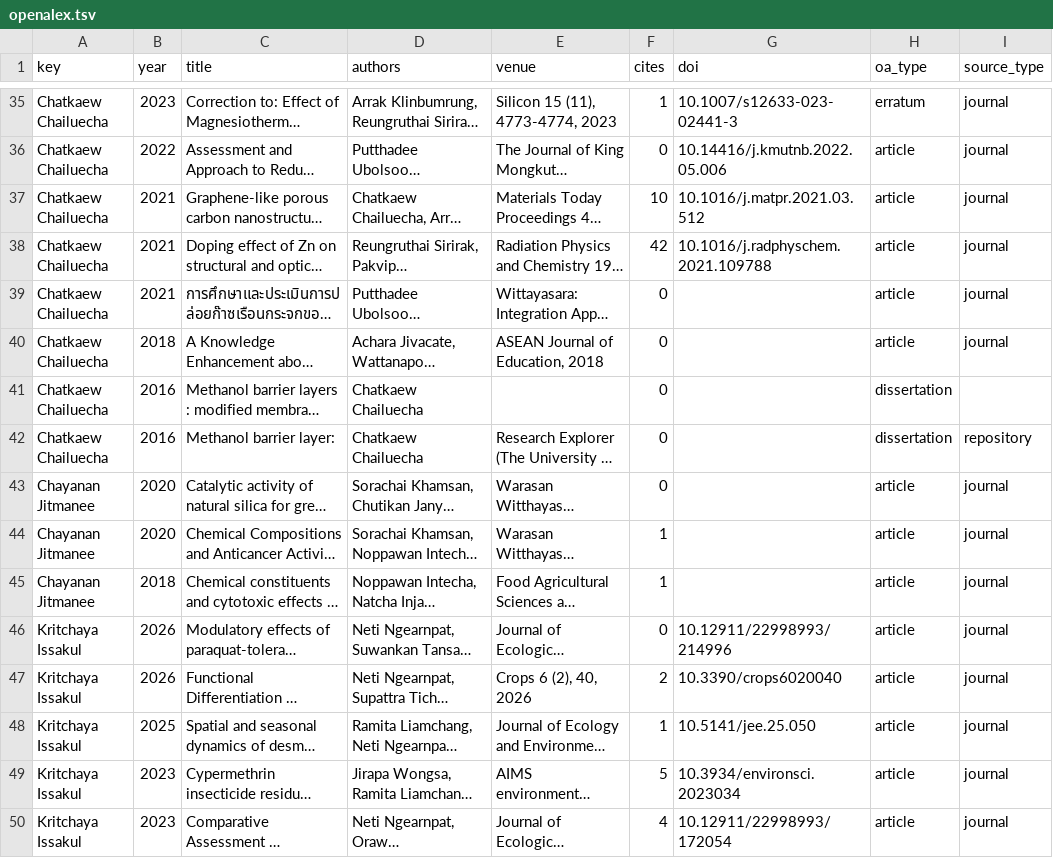
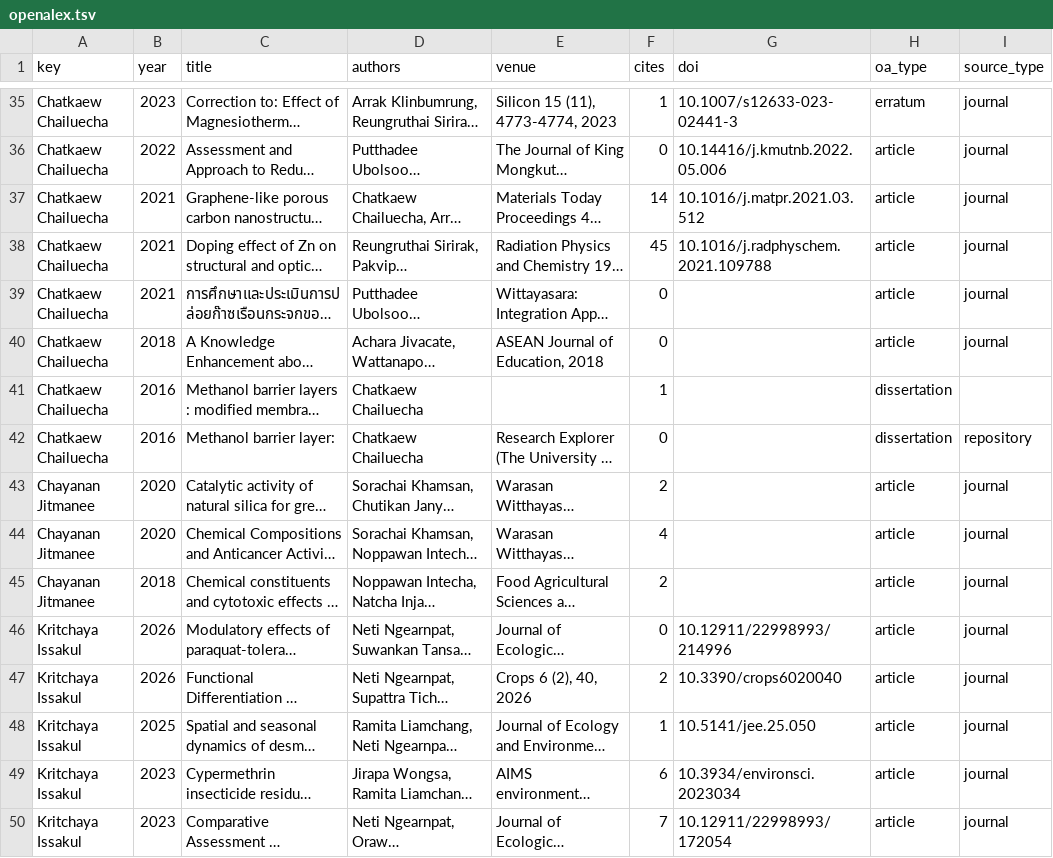
Before and after one commit to smalltee2/seen-faculty-screening, a TSV file: data/openalex.tsv, drawn as a sheet; only a part is shown, gaps mark what is left out; long unchanged cells end in …; the diff covers the shown part only; the diff names each change by its address in the sheet, - before the commit and + after, or states it on an @@ line.

```diff
--- a/data/openalex.tsv
+++ b/data/openalex.tsv
-F37 (cites): 10
+F37 (cites): 14
-F38 (cites): 42
+F38 (cites): 45
-F41 (cites): 0
+F41 (cites): 1
-F43 (cites): 0
+F43 (cites): 2
-F44 (cites): 1
+F44 (cites): 4
-F45 (cites): 1
+F45 (cites): 2
-F49 (cites): 5
+F49 (cites): 6
-F50 (cites): 4
+F50 (cites): 7
```
Also changed, not shown: 173 edited cells elsewhere in this file, data/scopus.tsv, data/tci_journals.csv, 6 other files.
